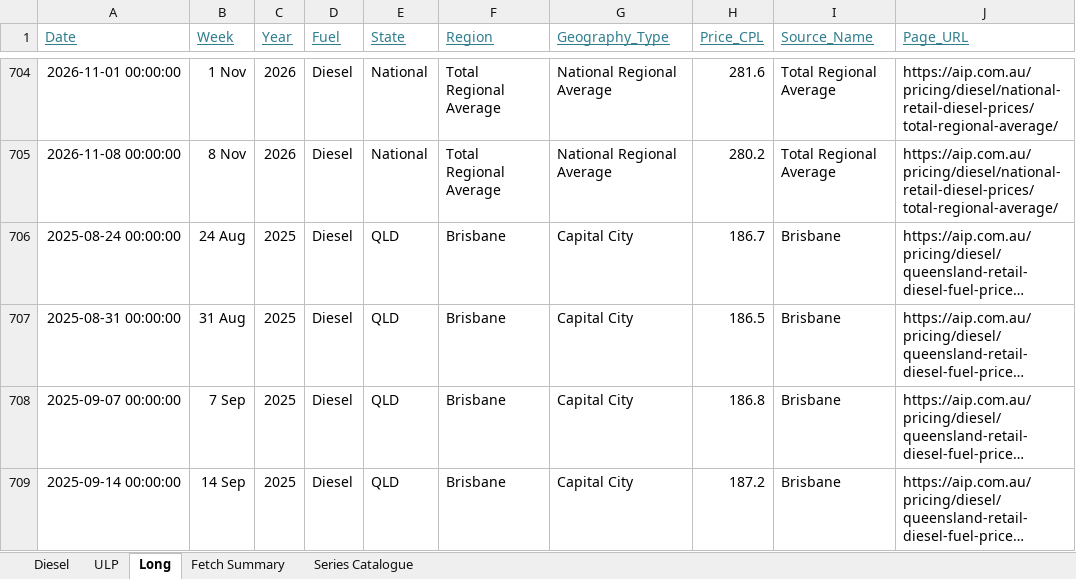
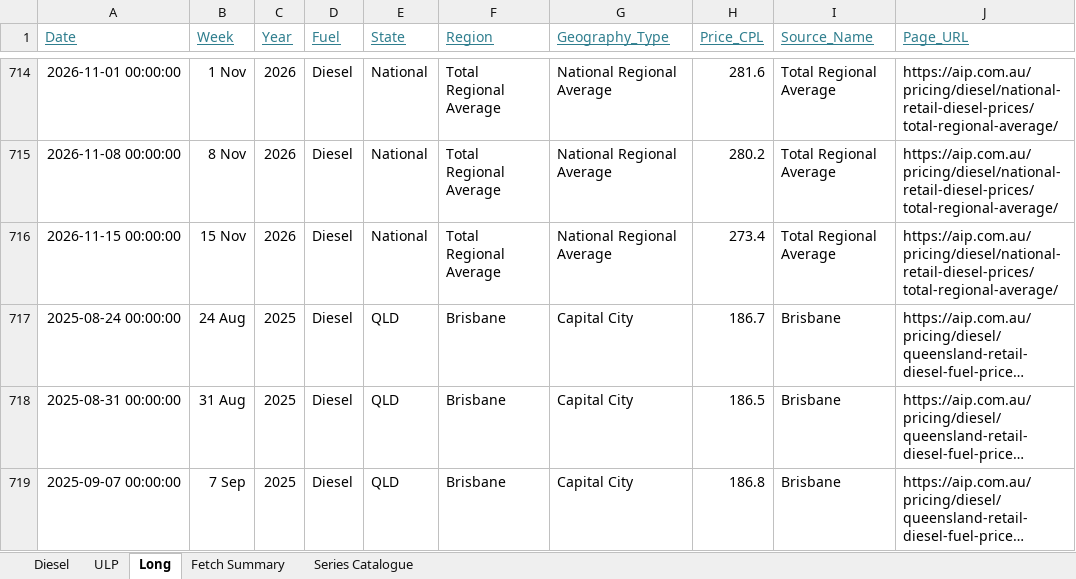
Before and after one commit to ResearchTourismNT/Fuel-Prices, an Excel workbook: data/Weekly Fuel Price Data/AIP_fuel_prices_formatted.xlsx, sheet Long, drawn as a sheet; only a part is shown, gaps mark what is left out; the shorter side is filled out with more unchanged rows; long unchanged cells end in …; values as stored, in another font and other column widths than the file's, no borders; the diff covers the shown part only; the diff names each change by its address in the sheet, - before the commit and + after, or states it on an @@ line.

Commit message:
Update weekly AIP fuel prices 2026-11-16

```diff
--- a/data/Weekly Fuel Price Data/AIP_fuel_prices_formatted.xlsx (sheet Long)
+++ b/data/Weekly Fuel Price Data/AIP_fuel_prices_formatted.xlsx (sheet Long)
+row 716: 2026-11-15 00:00:00 | 15 Nov | 2026 | Diesel | National | Total Regional Average | National Regional Average | 273.4 | Total Regional Average | https://aip.com.au/pricing/diesel/national-retail-diesel-prices/total-regional-average/
```
Also changed, not shown: 53 added rows elsewhere in this sheet, sheet Fetch Summary, sheet ULP, sheet Diesel, 5 other files.
